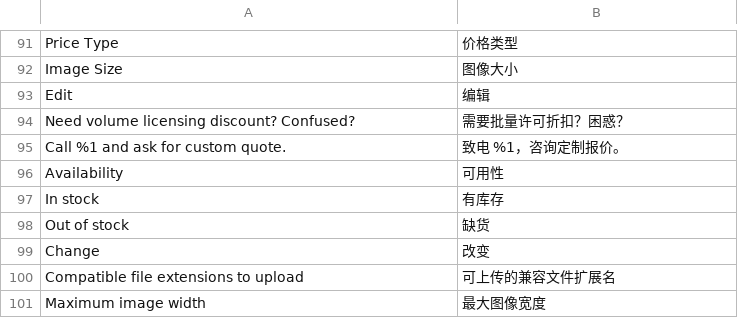
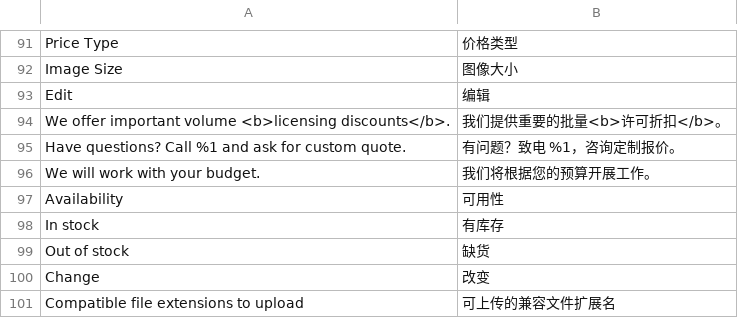
Before and after one commit to superdav42/magento-image-usage-calculator, a CSV file: i18n/zh_Hant_HK.csv, drawn as a sheet; only a part is shown, gaps mark what is left out; the shorter side is filled out with more unchanged rows; removed rows and columns are numbered as before the commit, all else as after; the diff names each change by its address in the sheet, - before the commit and + after, or states it on an @@ line.

Commit message:
add better text to get people to call

```diff
--- a/i18n/zh_Hant_HK.csv
+++ b/i18n/zh_Hant_HK.csv
-row 94: Need volume licensing discount? Confused? | 需要批量许可折扣？困惑？
-row 95: Call %1 and ask for custom quote. | 致电 %1，咨询定制报价。
+row 94: We offer important volume <b>licensing discounts</b>. | 我们提供重要的批量<b>许可折扣</b>。
+row 95: Have questions? Call %1 and ask for custom quote. | 有问题？致电 %1，咨询定制报价。
+row 96: We will work with your budget. | 我们将根据您的预算开展工作。
```
Also changed, not shown: i18n/de_DE.csv, i18n/en_US.csv, 10 other files.
